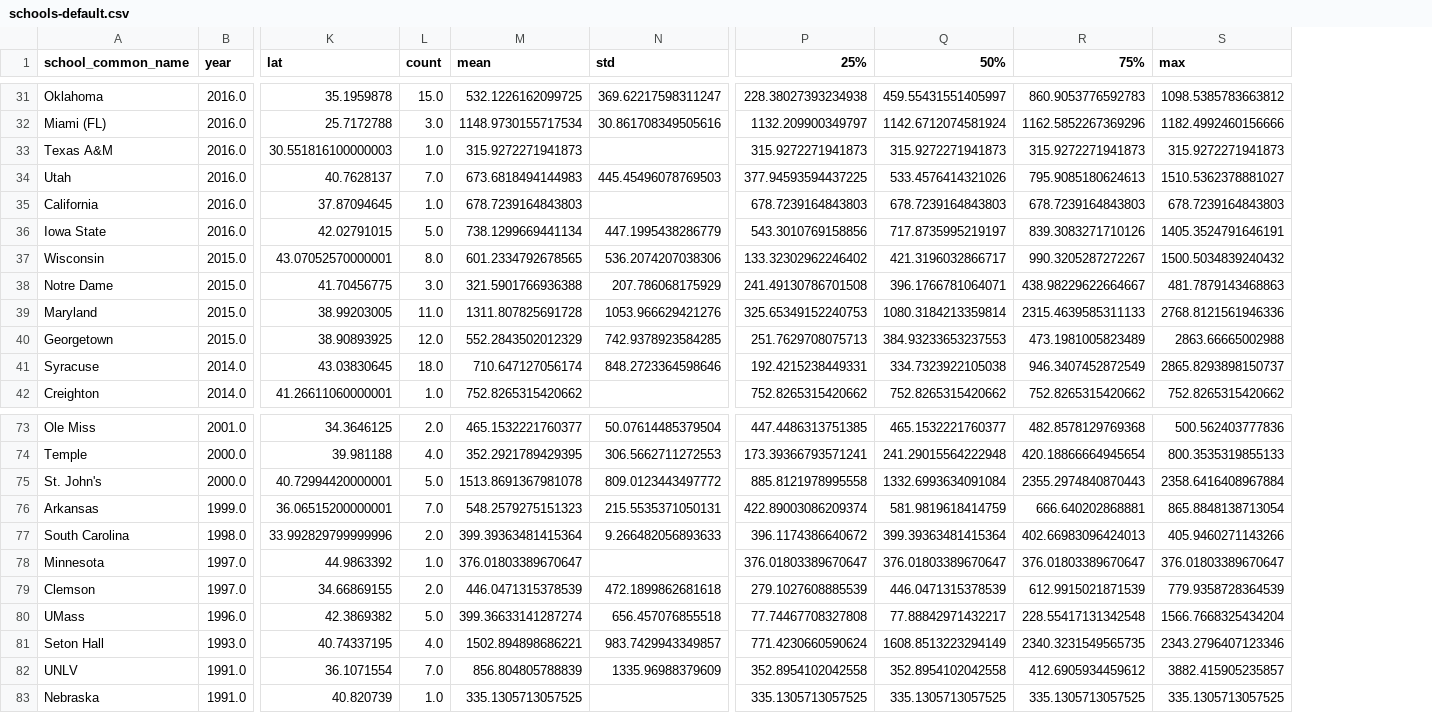
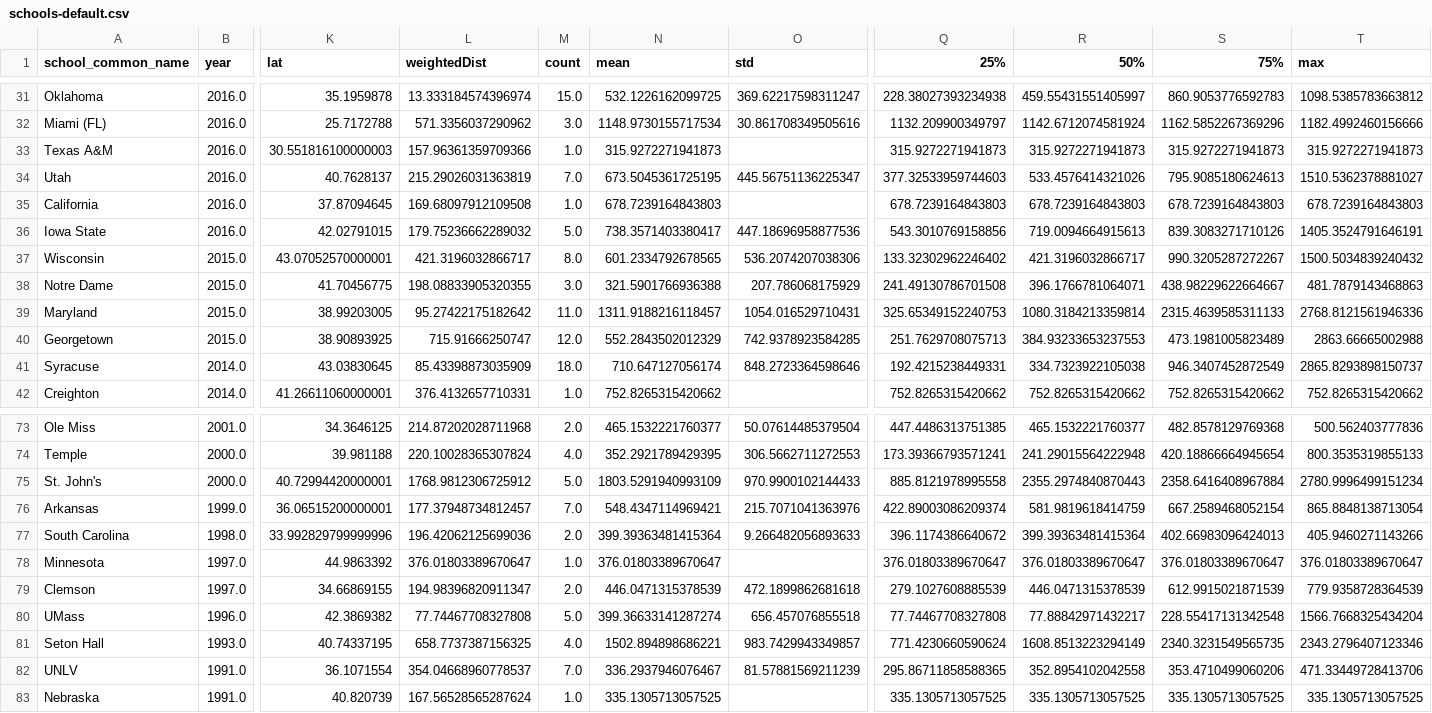
Before and after one commit to laurenoldham1202/march-madness, a CSV file: data/cleaned/schools-default.csv, drawn as a sheet; only a part is shown, gaps mark what is left out; addresses are those after the commit; the diff covers the shown part only; the diff names each change by its address in the sheet, - before the commit and + after, or states it on an @@ line.

```diff
--- a/data/cleaned/schools-default.csv
+++ b/data/cleaned/schools-default.csv
+column L (weightedDist), rows 31-42: 13.333184574396974 | 571.3356037290962 | 157.96361359709366 | 215.29026031363819 | 169.68097912109508 | 179.75236662289032 | 421.3196032866717 | 198.08833905320355 | 95.27422175182642 | 715.91666250747 | 85.43398873035909 | 376.4132657710331; rows 73-83: 214.87202028711968 | 220.10028365307824 | 1768.9812306725912 | 177.37948734812457 | 196.42062125699036 | 376.01803389670647 | 194.98396820911347 | 77.74467708327808 | 658.7737387156325 | 354.04668960778537 | 167.56528565287624
-N34 (mean): 673.6818494144983
+N34 (mean): 673.5045361725195
-O34 (std): 445.45496078769503
+O34 (std): 445.56751136225347
-Q34 (25%): 377.94593594437225
+Q34 (25%): 377.32533959744603
-N36 (mean): 738.1299669441134
+N36 (mean): 738.3571403380417
-O36 (std): 447.1995438286779
+O36 (std): 447.18696958877536
-R36 (50%): 717.8735995219197
+R36 (50%): 719.0094664915613
-N39 (mean): 1311.807825691728
+N39 (mean): 1311.9188216118457
-O39 (std): 1053.966629421276
+O39 (std): 1054.016529710431
-N75 (mean): 1513.8691367981078
+N75 (mean): 1803.5291940993109
-O75 (std): 809.0123443497772
+O75 (std): 970.9900102144433
-R75 (50%): 1332.6993634091084
+R75 (50%): 2355.2974840870443
-S75 (75%): 2355.2974840870443
+S75 (75%): 2358.6416408967884
-T75 (max): 2358.6416408967884
+T75 (max): 2780.9996499151234
-N76 (mean): 548.2579275151323
+N76 (mean): 548.4347114969421
-O76 (std): 215.5535371050131
+O76 (std): 215.7071041363976
-S76 (75%): 666.640202868881
+S76 (75%): 667.2589468052154
-N82 (mean): 856.804805788839
+N82 (mean): 336.2937946076467
-O82 (std): 1335.96988379609
+O82 (std): 81.57881569211239
-Q82 (25%): 352.8954102042558
+Q82 (25%): 295.86711858588365
-S82 (75%): 412.6905934459612
+S82 (75%): 353.4710499060206
-T82 (max): 3882.415905235857
+T82 (max): 471.33449728413706
```
Also changed, not shown: 30 edited cells elsewhere in this file, 14 other files.
